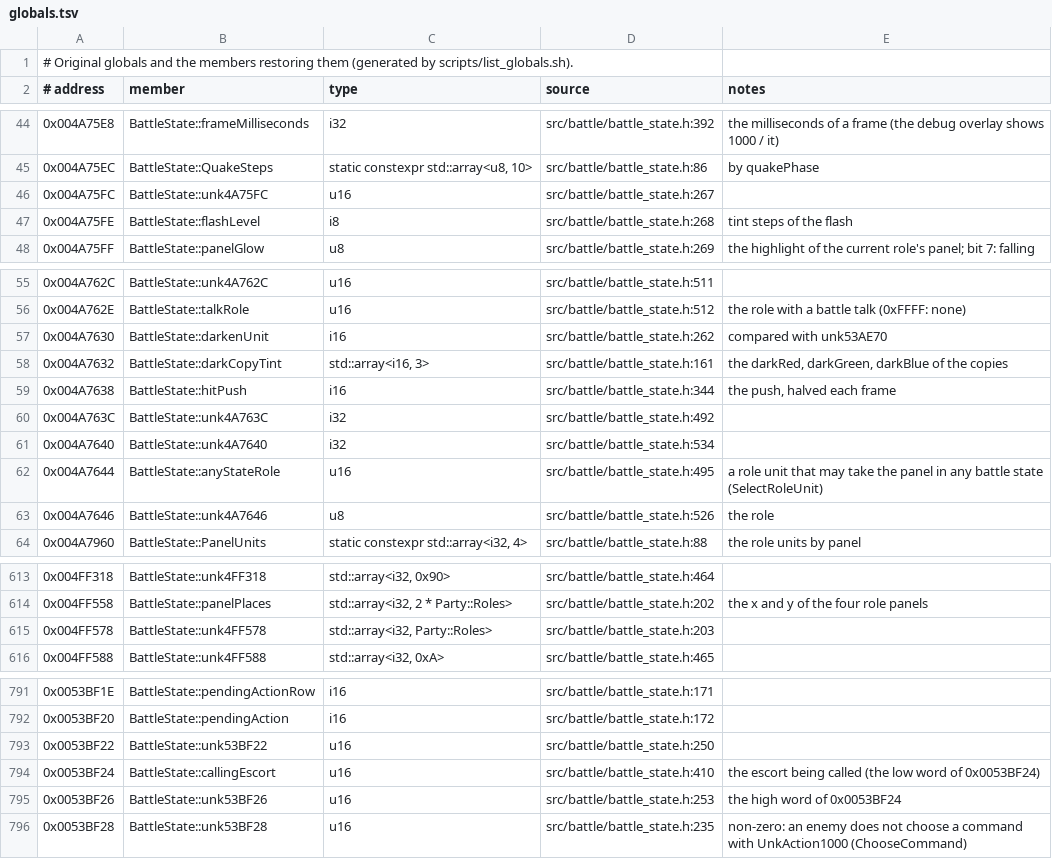
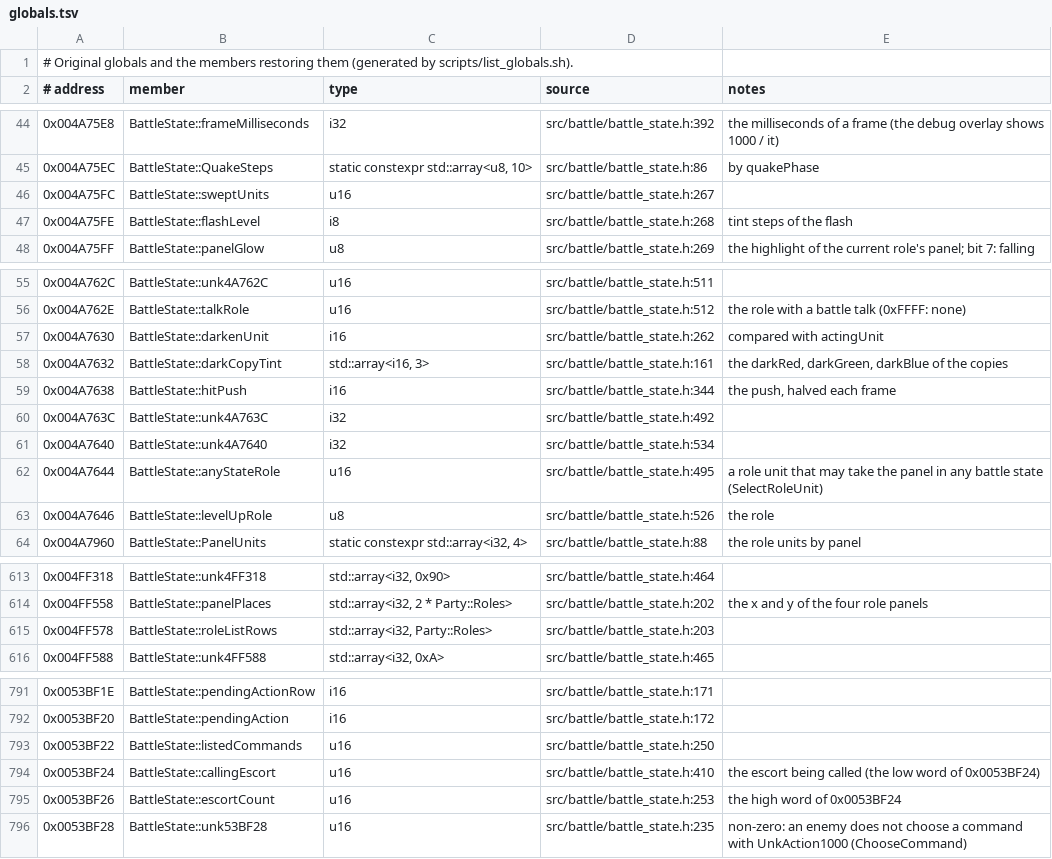
Before and after one commit to Ouroboros/OpenSWD3, a TSV file: reverse/analysis/globals.tsv, drawn as a sheet; only a part is shown, gaps mark what is left out; the diff covers the shown part only.

```diff
--- a/reverse/analysis/globals.tsv
+++ b/reverse/analysis/globals.tsv
@@ -45,3 +45,3 @@
 0x004A75EC	BattleState::QuakeSteps	static constexpr std::array<u8, 10>	src/battle/battle_state.h:86	by quakePhase
-0x004A75FC	BattleState::unk4A75FC	u16	src/battle/battle_state.h:267	
+0x004A75FC	BattleState::sweptUnits	u16	src/battle/battle_state.h:267	
 0x004A75FE	BattleState::flashLevel	i8	src/battle/battle_state.h:268	tint steps of the flash
@@ -56,3 +56,3 @@
 0x004A762E	BattleState::talkRole	u16	src/battle/battle_state.h:512	the role with a battle talk (0xFFFF: none)
-0x004A7630	BattleState::darkenUnit	i16	src/battle/battle_state.h:262	compared with unk53AE70
+0x004A7630	BattleState::darkenUnit	i16	src/battle/battle_state.h:262	compared with actingUnit
 0x004A7632	BattleState::darkCopyTint	std::array<i16, 3>	src/battle/battle_state.h:161	the darkRed, darkGreen, darkBlue of the copies
@@ -62,3 +62,3 @@
 0x004A7644	BattleState::anyStateRole	u16	src/battle/battle_state.h:495	a role unit that may take the panel in any battle state (SelectRoleUnit)
-0x004A7646	BattleState::unk4A7646	u8	src/battle/battle_state.h:526	the role
+0x004A7646	BattleState::levelUpRole	u8	src/battle/battle_state.h:526	the role
 0x004A7960	BattleState::PanelUnits	static constexpr std::array<i32, 4>	src/battle/battle_state.h:88	the role units by panel
@@ -614,3 +614,3 @@
 0x004FF558	BattleState::panelPlaces	std::array<i32, 2 * Party::Roles>	src/battle/battle_state.h:202	the x and y of the four role panels
-0x004FF578	BattleState::unk4FF578	std::array<i32, Party::Roles>	src/battle/battle_state.h:203	
+0x004FF578	BattleState::roleListRows	std::array<i32, Party::Roles>	src/battle/battle_state.h:203	
 0x004FF588	BattleState::unk4FF588	std::array<i32, 0xA>	src/battle/battle_state.h:465	
@@ -792,5 +792,5 @@
 0x0053BF20	BattleState::pendingAction	i16	src/battle/battle_state.h:172	
-0x0053BF22	BattleState::unk53BF22	u16	src/battle/battle_state.h:250	
+0x0053BF22	BattleState::listedCommands	u16	src/battle/battle_state.h:250	
 0x0053BF24	BattleState::callingEscort	u16	src/battle/battle_state.h:410	the escort being called (the low word of 0x0053BF24)
-0x0053BF26	BattleState::unk53BF26	u16	src/battle/battle_state.h:253	the high word of 0x0053BF24
+0x0053BF26	BattleState::escortCount	u16	src/battle/battle_state.h:253	the high word of 0x0053BF24
 0x0053BF28	BattleState::unk53BF28	u16	src/battle/battle_state.h:235	non-zero: an enemy does not choose a command with UnkAction1000 (ChooseCommand)
```
Also changed, not shown: 15 edited cells elsewhere in this file, reverse/functions.tsv, 13 other files.
